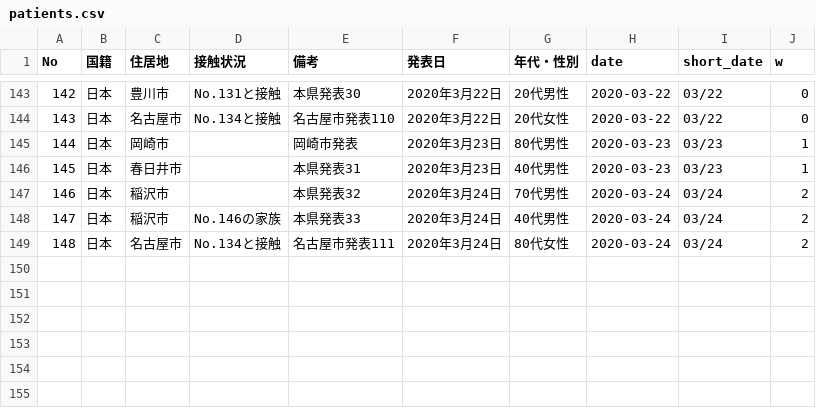
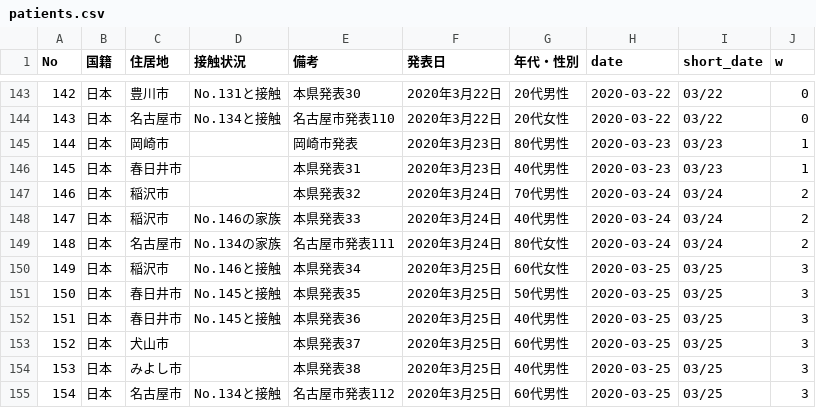
Before and after one commit to code4nagoya/covid19-scrape, a CSV file: patients.csv, drawn as a sheet; only a part is shown, gaps mark what is left out.

```diff
--- a/patients.csv
+++ b/patients.csv
@@ -148,2 +148,8 @@ No,国籍,住居地,接触状況,備考,発表日,年代・性別,date,short_dat
 147,日本,稲沢市,No.146の家族,本県発表33,2020年3月24日,40代男性,2020-03-24,03/24,2
-148,日本,名古屋市,No.134と接触,名古屋市発表111,2020年3月24日,80代女性,2020-03-24,03/24,2
+148,日本,名古屋市,No.134の家族,名古屋市発表111,2020年3月24日,80代女性,2020-03-24,03/24,2
+149,日本,稲沢市,No.146と接触,本県発表34,2020年3月25日,60代女性,2020-03-25,03/25,3
+150,日本,春日井市,No.145と接触,本県発表35,2020年3月25日,50代男性,2020-03-25,03/25,3
+151,日本,春日井市,No.145と接触,本県発表36,2020年3月25日,40代男性,2020-03-25,03/25,3
+152,日本,犬山市,,本県発表37,2020年3月25日,60代男性,2020-03-25,03/25,3
+153,日本,みよし市,,本県発表38,2020年3月25日,40代男性,2020-03-25,03/25,3
+154,日本,名古屋市,No.134と接触,名古屋市発表112,2020年3月25日,60代男性,2020-03-25,03/25,3
```
Also changed, not shown: 1 other file.
